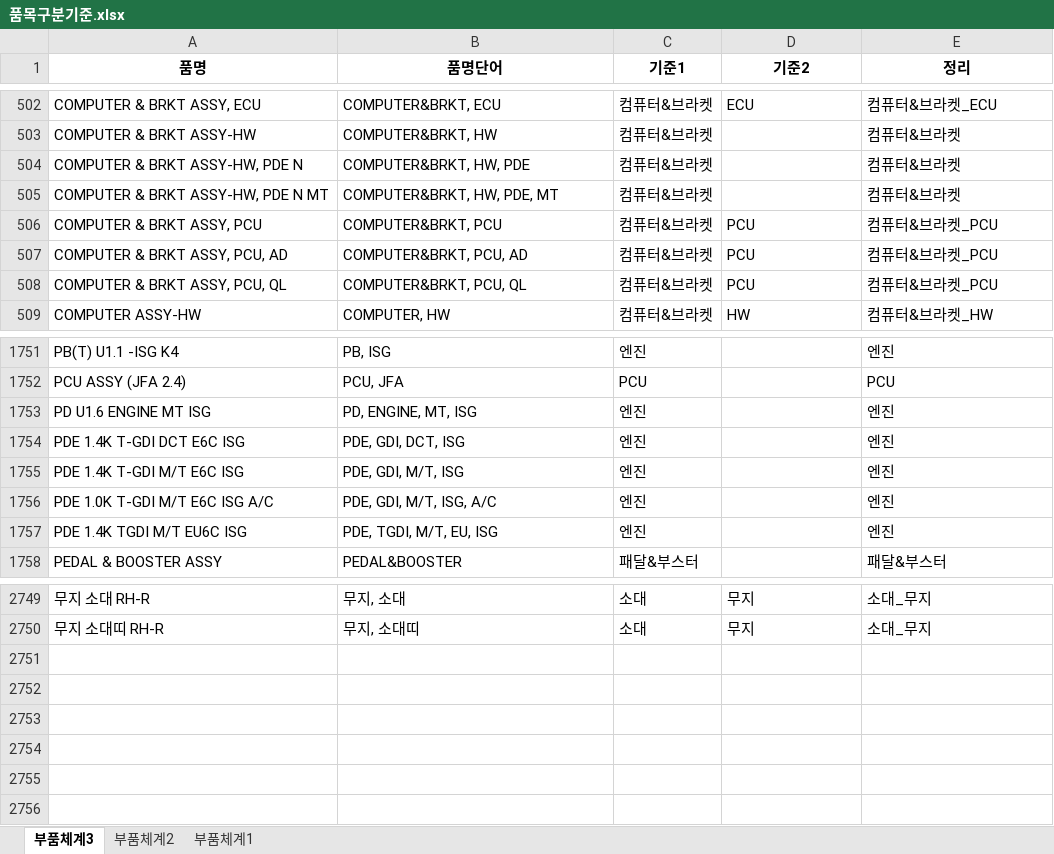
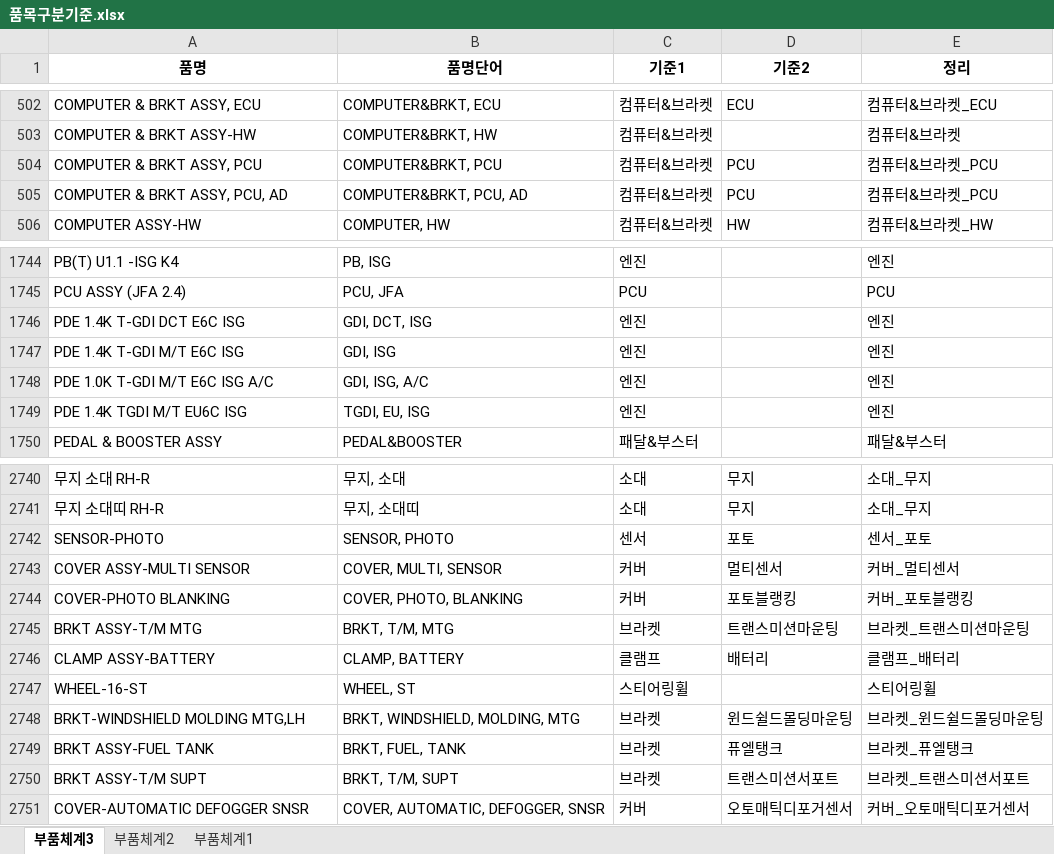
Before and after one commit to asahi8769/partmaster, an Excel workbook: files/품목구분기준.xlsx, sheet 부품체계3, drawn as a sheet; only a part is shown, gaps mark what is left out; values as stored, in another font and other column widths than the file's, no borders; conditional formats not drawn; removed rows and columns are numbered as before the commit, all else as after; the diff covers the shown part only; the diff names each change by its address in the sheet, - before the commit and + after, or states it on an @@ line.

```diff
--- a/files/품목구분기준.xlsx (sheet 부품체계3)
+++ b/files/품목구분기준.xlsx (sheet 부품체계3)
-row 504: COMPUTER & BRKT ASSY-HW, PDE N | COMPUTER&BRKT, HW, PDE | 컴퓨터&브라켓 |  | 컴퓨터&브라켓
-row 505: COMPUTER & BRKT ASSY-HW, PDE N MT | COMPUTER&BRKT, HW, PDE, MT | 컴퓨터&브라켓 |  | 컴퓨터&브라켓
-row 508: COMPUTER & BRKT ASSY, PCU, QL | COMPUTER&BRKT, PCU, QL | 컴퓨터&브라켓 | PCU | 컴퓨터&브라켓_PCU
-row 1753: PD U1.6 ENGINE MT ISG | PD, ENGINE, MT, ISG | 엔진 |  | 엔진
-B1746 (품명단어): PDE, GDI, DCT, ISG
+B1746 (품명단어): GDI, DCT, ISG
-B1747 (품명단어): PDE, GDI, M/T, ISG
+B1747 (품명단어): GDI, ISG
-B1748 (품명단어): PDE, GDI, M/T, ISG, A/C
+B1748 (품명단어): GDI, ISG, A/C
-B1749 (품명단어): PDE, TGDI, M/T, EU, ISG
+B1749 (품명단어): TGDI, EU, ISG
+row 2742: SENSOR-PHOTO | SENSOR, PHOTO | 센서 | 포토 | 센서_포토
+row 2743: COVER ASSY-MULTI SENSOR | COVER, MULTI, SENSOR | 커버 | 멀티센서 | 커버_멀티센서
+row 2744: COVER-PHOTO BLANKING | COVER, PHOTO, BLANKING | 커버 | 포토블랭킹 | 커버_포토블랭킹
+row 2745: BRKT ASSY-T/M MTG | BRKT, T/M, MTG | 브라켓 | 트랜스미션마운팅 | 브라켓_트랜스미션마운팅
+row 2746: CLAMP ASSY-BATTERY | CLAMP, BATTERY | 클램프 | 배터리 | 클램프_배터리
+row 2747: WHEEL-16-ST | WHEEL, ST | 스티어링휠 |  | 스티어링휠
+row 2748: BRKT-WINDSHIELD MOLDING MTG,LH | BRKT, WINDSHIELD, MOLDING, MTG | 브라켓 | 윈드쉴드몰딩마운팅 | 브라켓_윈드쉴드몰딩마운팅
+row 2749: BRKT ASSY-FUEL TANK | BRKT, FUEL, TANK | 브라켓 | 퓨엘탱크 | 브라켓_퓨엘탱크
+row 2750: BRKT ASSY-T/M SUPT | BRKT, T/M, SUPT | 브라켓 | 트랜스미션서포트 | 브라켓_트랜스미션서포트
+row 2751: COVER-AUTOMATIC DEFOGGER SNSR | COVER, AUTOMATIC, DEFOGGER, SNSR | 커버 | 오토매틱디포거센서 | 커버_오토매틱디포거센서
```
Also changed, not shown: 5 removed rows and 30 edited cells elsewhere in this sheet, formulas that keep their value, files/품목구분_2_test.xlsx, 3 other files.
